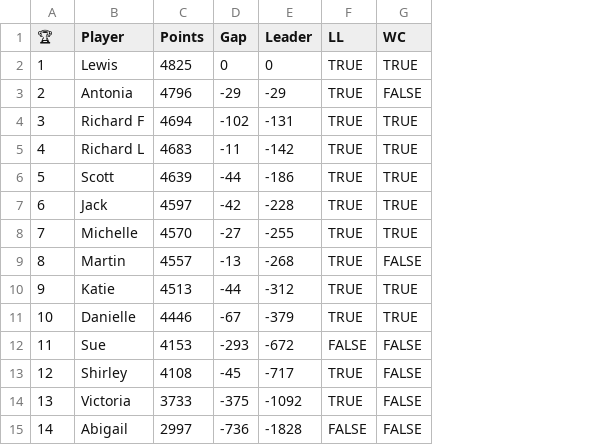
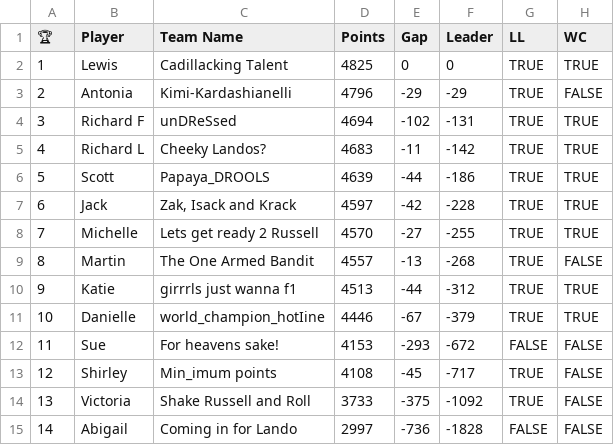
Before and after one commit to RichLlew182/a-peculiar-f1-league, a CSV file: src/data/leaderboard.csv, drawn as a sheet; only a part is shown; the diff names each change by its address in the sheet, - before the commit and + after, or states it on an @@ line.

```diff
--- a/src/data/leaderboard.csv
+++ b/src/data/leaderboard.csv
+column C (Team Name), rows 2-15: Cadillacking Talent | Kimi-Kardashianelli | unDReSsed | Cheeky Landos? | Papaya_DROOLS | Zak, Isack and Krack | Lets get ready 2 Russell | The One Armed Bandit | girrrls just wanna f1 | world_champion_hotIine | For heavens sake! | Min_imum points | Shake Russell and Roll | Coming in for Lando
```
Also changed, not shown: 10 other files.
